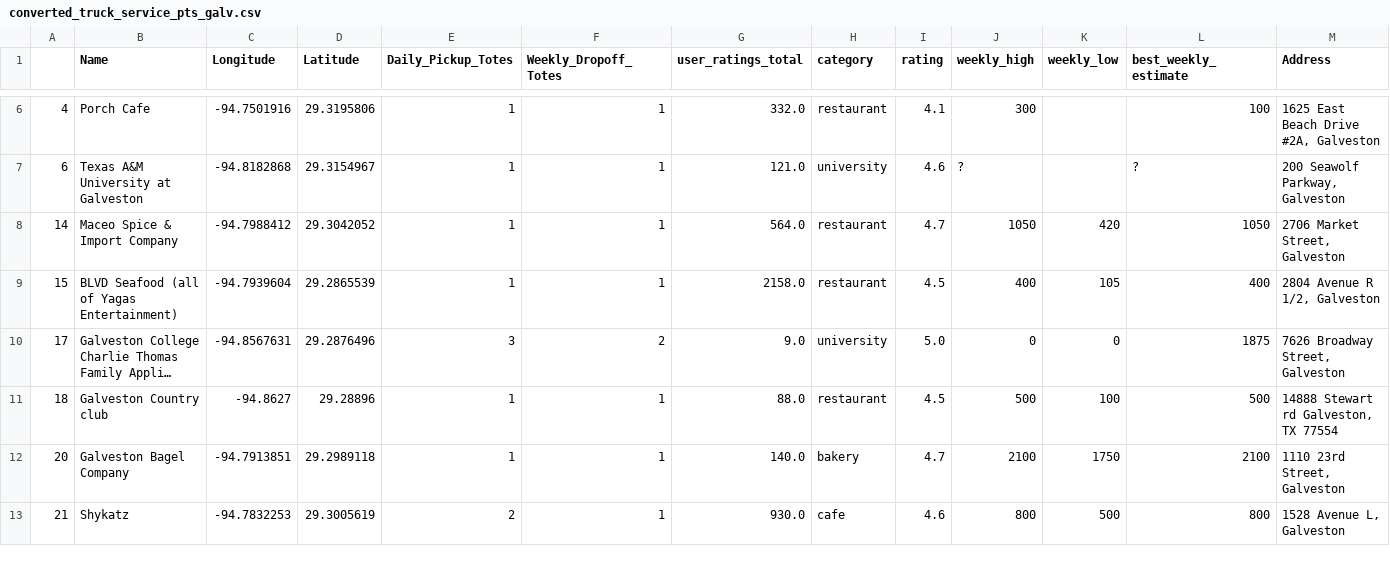
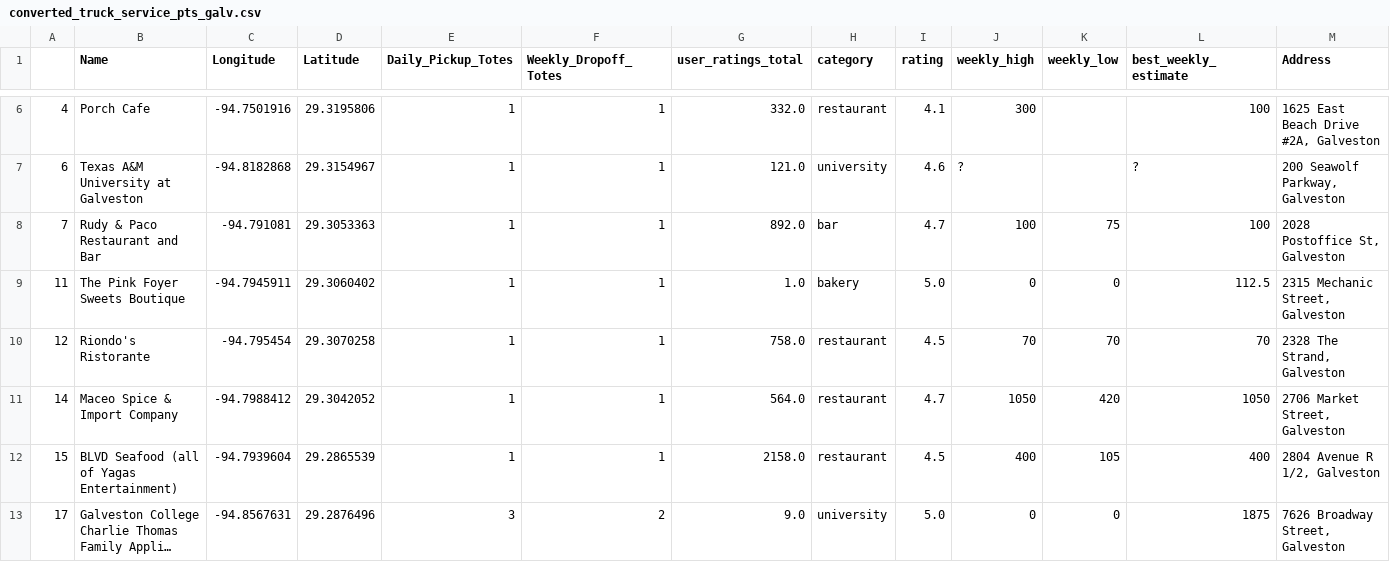
Before and after one commit to dsi-clinic/2023-clinic-perpetual, a CSV file: output/data/converted_truck_service_pts_galv.csv, drawn as a sheet; only a part is shown, gaps mark what is left out; the shorter side is filled out with more unchanged rows; long unchanged cells end in …; rows hold the shown columns only; the diff covers the shown part only; the diff names each change by its address in the sheet, - before the commit and + after, or states it on an @@ line.

```diff
--- a/output/data/converted_truck_service_pts_galv.csv
+++ b/output/data/converted_truck_service_pts_galv.csv
+row 8: 7 | Rudy & Paco Restaurant and Bar | -94.791081 | 29.3053363 | 1 | 1 | 892.0 | bar | 4.7 | 100 | 75 | 100 | 2028 Postoffice St, Galveston
+row 9: 11 | The Pink Foyer Sweets Boutique | -94.7945911 | 29.3060402 | 1 | 1 | 1.0 | bakery | 5.0 | 0 | 0 | 112.5 | 2315 Mechanic Street, Galveston
+row 10: 12 | Riondo's Ristorante | -94.795454 | 29.3070258 | 1 | 1 | 758.0 | restaurant | 4.5 | 70 | 70 | 70 | 2328 The Strand, Galveston
```
Also changed, not shown: 6 added rows elsewhere in this file, output/data/converted_bike_dists_galv.csv, output/data/converted_bike_service_pts_galv.csv, 3 other files.
